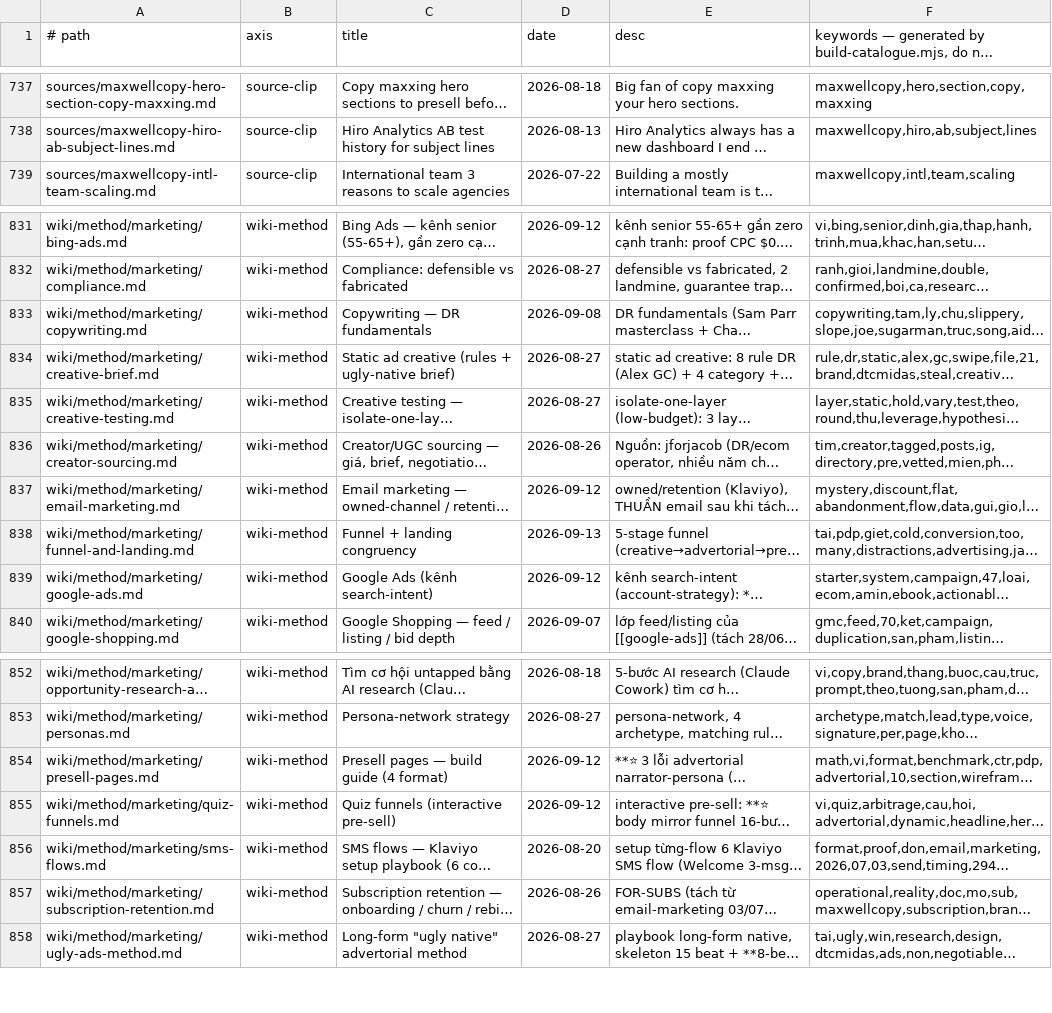
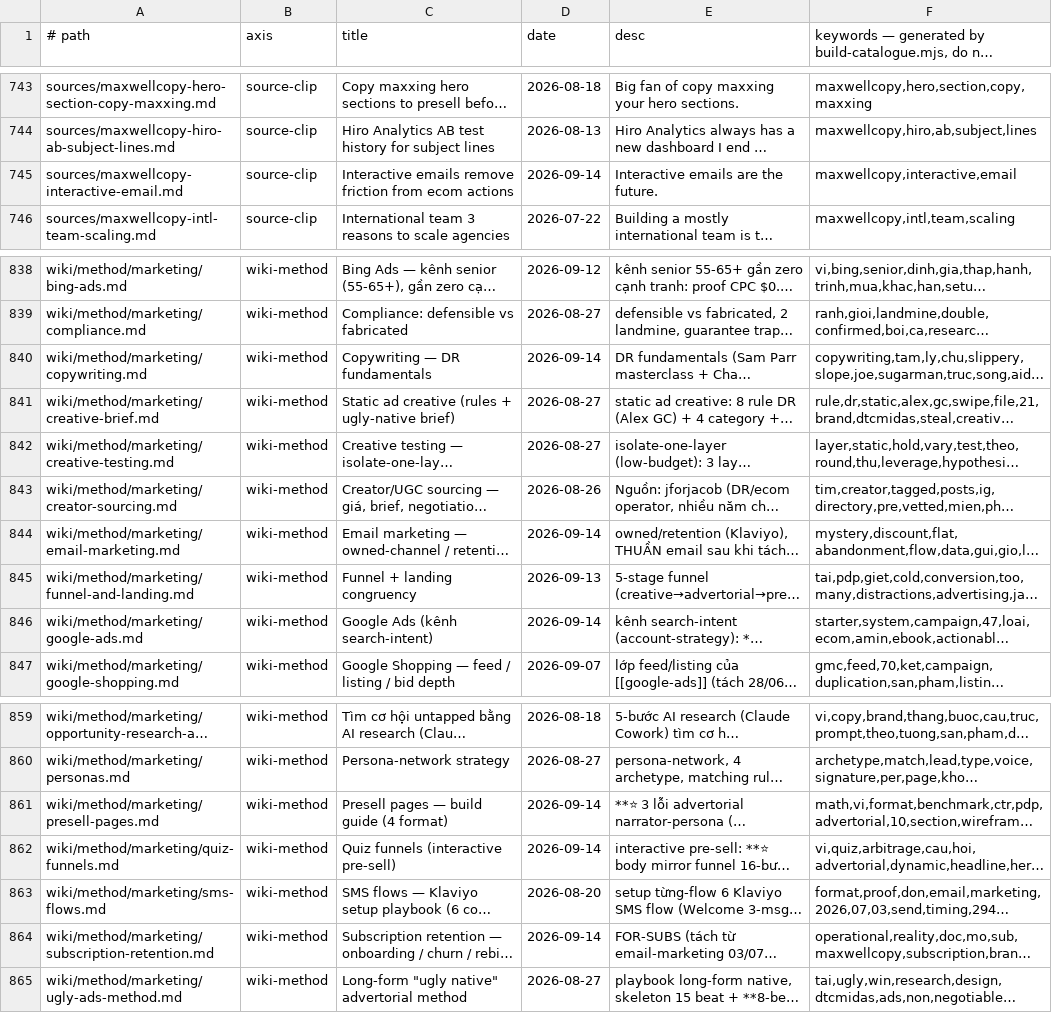
Before and after one commit to unicorn-monster/obsidian-huy, a TSV file: .brain/catalogue.tsv, drawn as a sheet; only a part is shown, gaps mark what is left out; long unchanged cells end in …; addresses are those after the commit; the diff covers the shown part only; the diff names each change by its address in the sheet, - before the commit and + after, or states it on an @@ line.

```diff
--- a/.brain/catalogue.tsv
+++ b/.brain/catalogue.tsv
+row 745: sources/maxwellcopy-interactive-email.md | source-clip | Interactive emails remove friction from ecom actions | 2026-09-14 | Interactive emails are the future. | maxwellcopy,interactive,email
-D840 (date): 2026-09-08
+D840 (date): 2026-09-14
-D844 (date): 2026-09-12
+D844 (date): 2026-09-14
-D846 (date): 2026-09-12
+D846 (date): 2026-09-14
-D861:D862 (date): 2026-09-12
+D861:D862 (date): 2026-09-14
-D864 (date): 2026-08-26
+D864 (date): 2026-09-14
```
Also changed, not shown: 6 added rows elsewhere in this file, .brain/topic-map.tsv, 13 other files.
